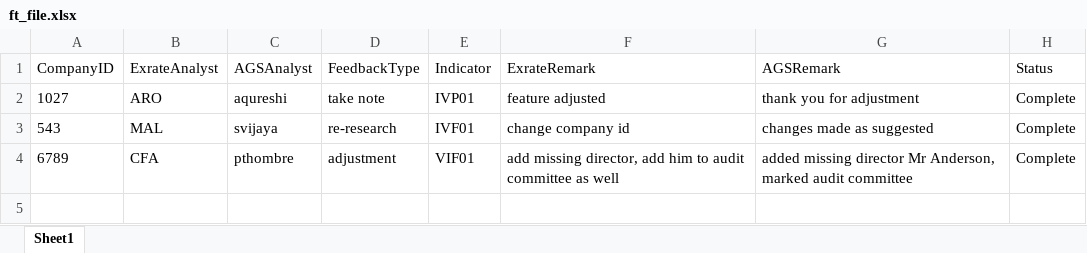
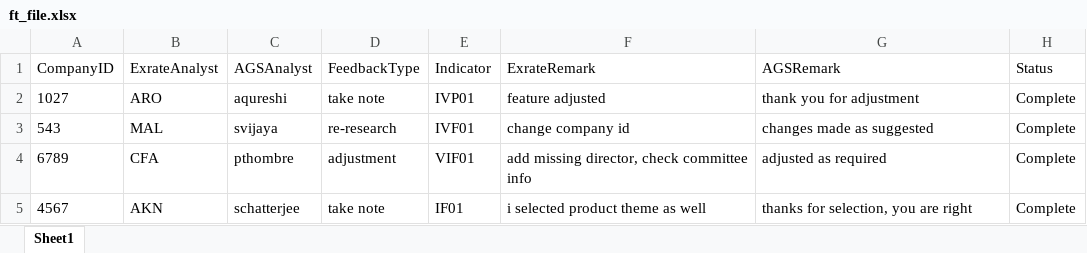
Before and after one commit to mahindran/Learning-python, an Excel workbook: Batch 2/ft_file.xlsx, sheet Sheet1, drawn as a sheet; values as stored, in another font and other column widths than the file's, no borders; the diff names each change by its address in the sheet, - before the commit and + after, or states it on an @@ line.

Commit message:
file updated through program

```diff
--- a/Batch 2/ft_file.xlsx (sheet Sheet1)
+++ b/Batch 2/ft_file.xlsx (sheet Sheet1)
-F4 (ExrateRemark): …missing director, add him to audit committee as well
+F4 (ExrateRemark): …missing director, check committee info
-G4 (AGSRemark): added missing director Mr Anderson, marked audit committee
+G4 (AGSRemark): adjusted as required
+row 5: 4567 | AKN | schatterjee | take note | IF01 | i selected product theme as well | thanks for selection, you are right | Complete
```
